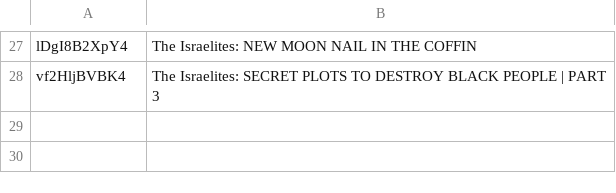
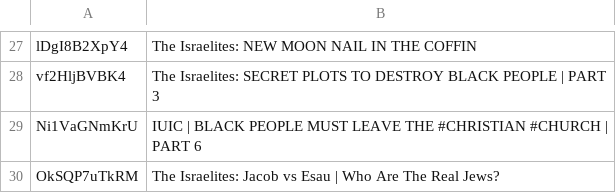
Before and after one commit to DevSecObie/cyberjudah, a TSV file: blog/no-captions.tsv, drawn as a sheet; only a part is shown, gaps mark what is left out; the diff names each change by its address in the sheet, - before the commit and + after, or states it on an @@ line.

```diff
--- a/blog/no-captions.tsv
+++ b/blog/no-captions.tsv
+row 29: Ni1VaGNmKrU | IUIC | BLACK PEOPLE MUST LEAVE THE #CHRISTIAN #CHURCH | PART 6
+row 30: OkSQP7uTkRM | The Israelites: Jacob vs Esau | Who Are The Real Jews?
```
Also changed, not shown: blog/channel-meta.tsv, 23 other files.
